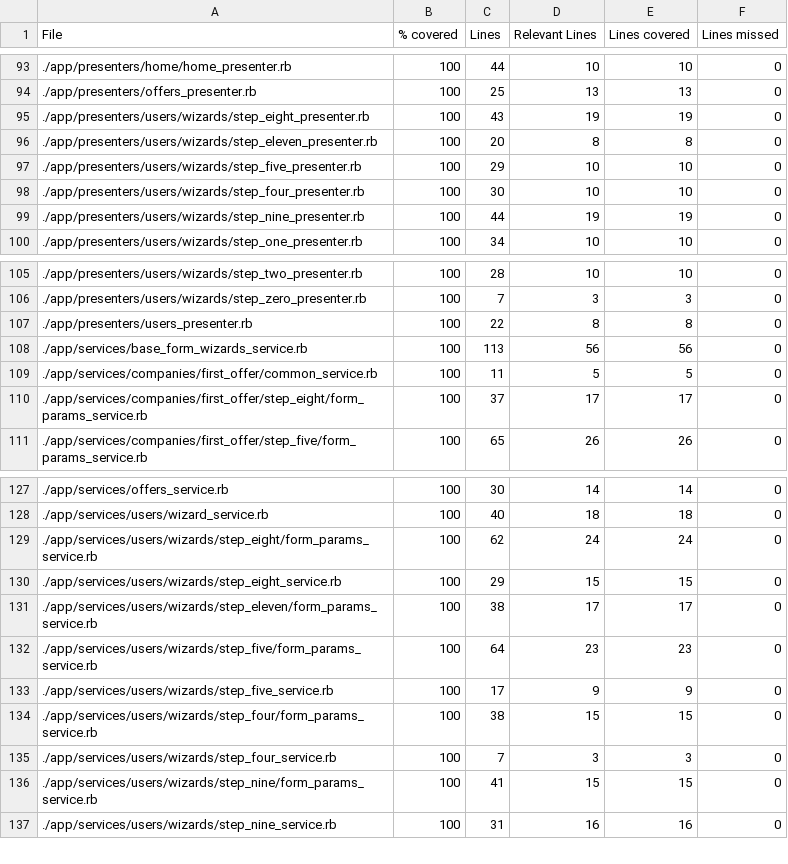
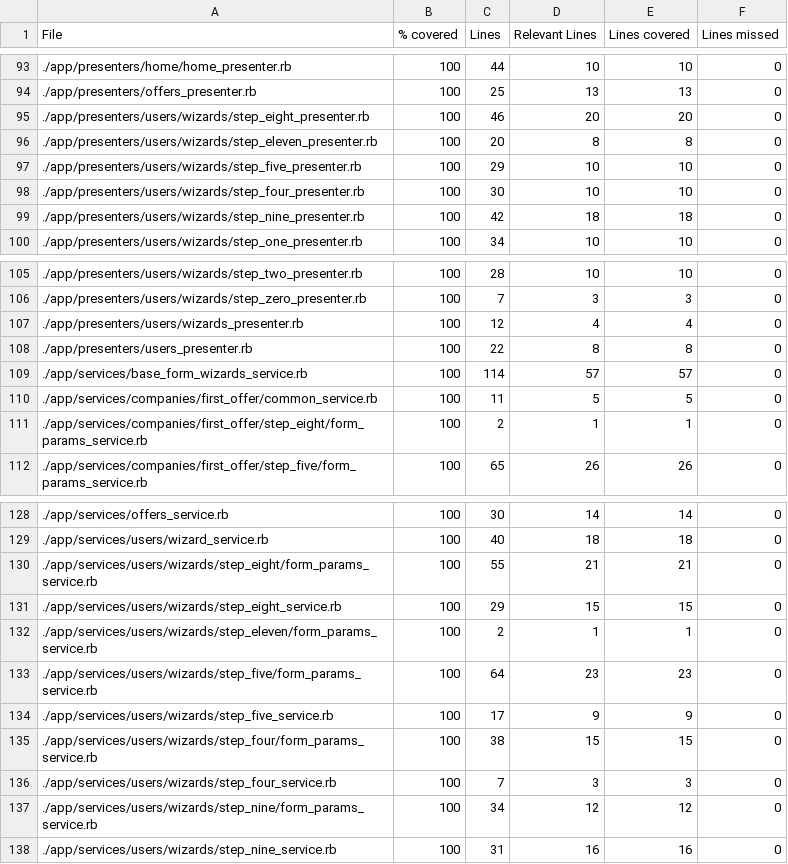
Before and after one commit to vlaguzman/hoytrabajas, a CSV file: coverage_results.csv, drawn as a sheet; only a part is shown, gaps mark what is left out; the diff covers the shown part only.

```diff
--- a/coverage_results.csv
+++ b/coverage_results.csv
@@ -94,3 +94,3 @@ File,% covered,Lines,Relevant Lines,Lines covered,Lines missed
 "./app/presenters/offers_presenter.rb",100,25,13,13,0
-"./app/presenters/users/wizards/step_eight_presenter.rb",100,43,19,19,0
+"./app/presenters/users/wizards/step_eight_presenter.rb",100,46,20,20,0
 "./app/presenters/users/wizards/step_eleven_presenter.rb",100,20,8,8,0
@@ -98,3 +98,3 @@ File,% covered,Lines,Relevant Lines,Lines covered,Lines missed
 "./app/presenters/users/wizards/step_four_presenter.rb",100,30,10,10,0
-"./app/presenters/users/wizards/step_nine_presenter.rb",100,44,19,19,0
+"./app/presenters/users/wizards/step_nine_presenter.rb",100,42,18,18,0
 "./app/presenters/users/wizards/step_one_presenter.rb",100,34,10,10,0
@@ -106,6 +106,7 @@ File,% covered,Lines,Relevant Lines,Lines covered,Lines missed
 "./app/presenters/users/wizards/step_zero_presenter.rb",100,7,3,3,0
+"./app/presenters/users/wizards_presenter.rb",100,12,4,4,0
 "./app/presenters/users_presenter.rb",100,22,8,8,0
-"./app/services/base_form_wizards_service.rb",100,113,56,56,0
+"./app/services/base_form_wizards_service.rb",100,114,57,57,0
 "./app/services/companies/first_offer/common_service.rb",100,11,5,5,0
-"./app/services/companies/first_offer/step_eight/form_params_service.rb",100,37,17,17,0
+"./app/services/companies/first_offer/step_eight/form_params_service.rb",100,2,1,1,0
 "./app/services/companies/first_offer/step_five/form_params_service.rb",100,65,26,26,0
@@ -128,5 +129,5 @@ File,% covered,Lines,Relevant Lines,Lines covered,Lines missed
 "./app/services/users/wizard_service.rb",100,40,18,18,0
-"./app/services/users/wizards/step_eight/form_params_service.rb",100,62,24,24,0
+"./app/services/users/wizards/step_eight/form_params_service.rb",100,55,21,21,0
 "./app/services/users/wizards/step_eight_service.rb",100,29,15,15,0
-"./app/services/users/wizards/step_eleven/form_params_service.rb",100,38,17,17,0
+"./app/services/users/wizards/step_eleven/form_params_service.rb",100,2,1,1,0
 "./app/services/users/wizards/step_five/form_params_service.rb",100,64,23,23,0
@@ -135,3 +136,3 @@ File,% covered,Lines,Relevant Lines,Lines covered,Lines missed
 "./app/services/users/wizards/step_four_service.rb",100,7,3,3,0
-"./app/services/users/wizards/step_nine/form_params_service.rb",100,41,15,15,0
+"./app/services/users/wizards/step_nine/form_params_service.rb",100,34,12,12,0
 "./app/services/users/wizards/step_nine_service.rb",100,31,16,16,0
```
Also changed, not shown: 1 added row and 13 edited cells elsewhere in this file, 42 other files.
